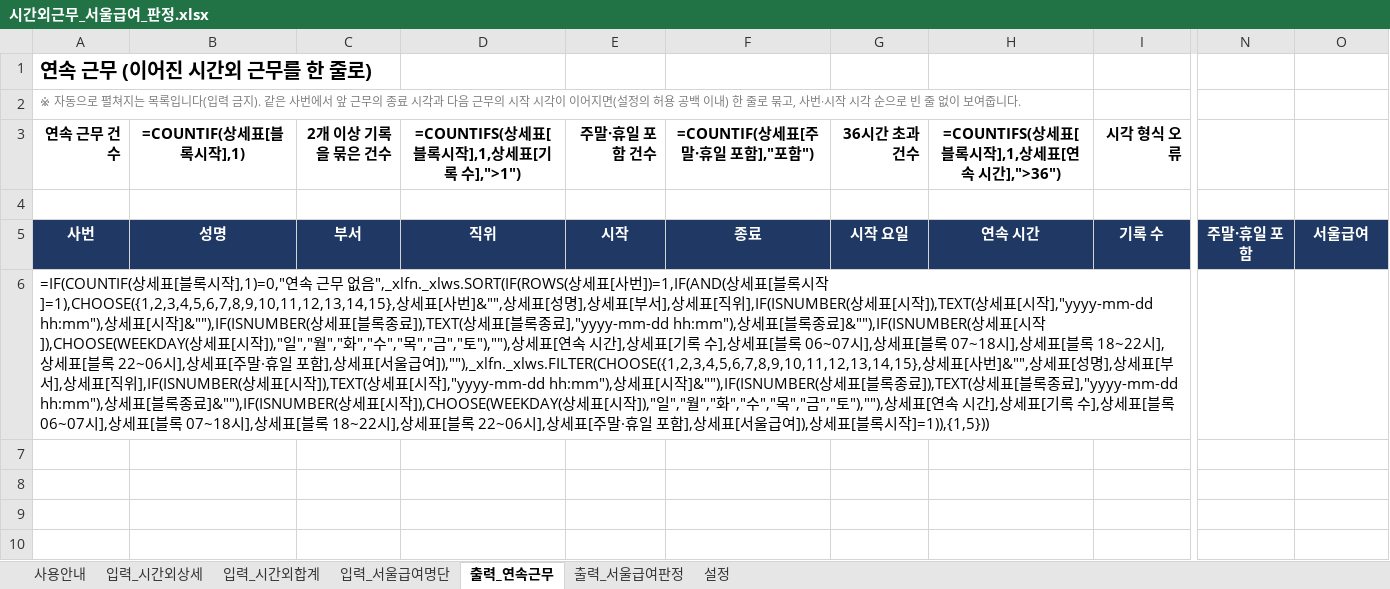
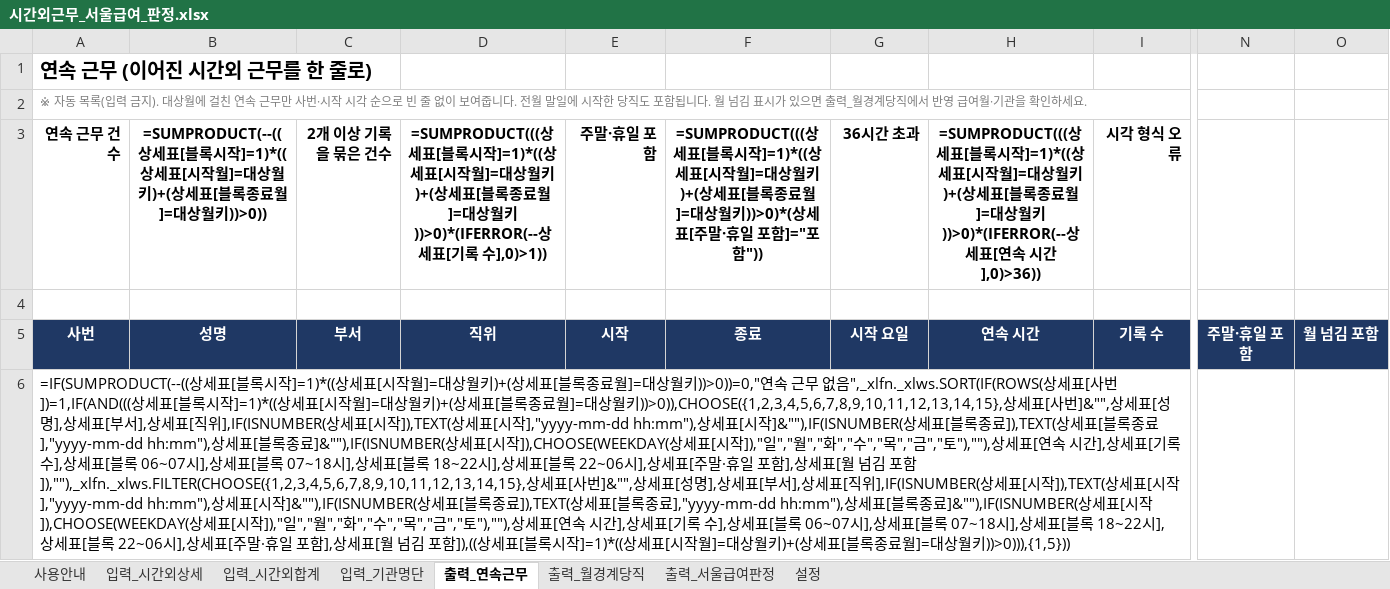
Before and after one commit to weissnicht5210/introgithupuse, an Excel workbook: 시간외근무_서울급여_판정.xlsx, sheet 출력_연속근무, drawn as a sheet; only a part is shown, gaps mark what is left out; values as stored, in another font and other column widths than the file's, no borders; formulas without a stored value are shown as written; conditional formats not drawn; the diff names each change by its address in the sheet, - before the commit and + after, or states it on an @@ line.

```diff
--- a/시간외근무_서울급여_판정.xlsx (sheet 출력_연속근무)
+++ b/시간외근무_서울급여_판정.xlsx (sheet 출력_연속근무)
-sheet tab: 입력_서울급여명단
+sheet tab: 입력_기관명단
+sheet tab: 출력_월경계당직
-A2: ※ 자동으로 펼쳐지는 목록입니다(입력 금지). 같은 사번에서 앞 근무의 종료 시각과 다음 근무의 시작 시각이 이어지면(설정의 허용 공백 이내) 한 줄로 묶고, 사번·시작 시각 순으로 빈 줄 없이 보여줍니다.
+A2: ※ 자동 목록(입력 금지). 대상월에 걸친 연속 근무만 사번·시작 시각 순으로 빈 줄 없이 보여줍니다. 전월 말일에 시작한 당직도 포함됩니다. 월 넘김 표시가 있으면 출력_월경계당직에서 반영 급여월·기관을 확인하세요.
-B3: =COUNTIF(상세표[블록시작],1)
+B3: =SUMPRODUCT(--((상세표[블록시작]=1)*((상세표[시작월]=대상월키)+(상세표[블록종료월]=대상월키))>0))
-D3: =COUNTIFS(상세표[블록시작],1,상세표[기록 수],">1")
+D3: =SUMPRODUCT(((상세표[블록시작]=1)*((상세표[시작월]=대상월키)+(상세표[블록종료월]=대상월키))>0)*(IFERROR(--상세표[기록 수],0)>1))
-E3: 주말·휴일 포함 건수
+E3: 주말·휴일 포함
-F3: =COUNTIF(상세표[주말·휴일 포함],"포함")
+F3: =SUMPRODUCT(((상세표[블록시작]=1)*((상세표[시작월]=대상월키)+(상세표[블록종료월]=대상월키))>0)*(상세표[주말·휴일 포함]="포함"))
-G3: 36시간 초과 건수
+G3: 36시간 초과
-H3: =COUNTIFS(상세표[블록시작],1,상세표[연속 시간],">36")
+H3: =SUMPRODUCT(((상세표[블록시작]=1)*((상세표[시작월]=대상월키)+(상세표[블록종료월]=대상월키))>0)*(IFERROR(--상세표[연속 시간],0)>36))
-O5: 서울급여
+O5: 월 넘김 포함
-A6: =IF(COUNTIF(상세표[블록시작],1)=0,"연속 근무 없음",_xlfn._xlws.SORT(IF(ROWS(상세표[사번])=1,IF(AND(상세표[블록시작]=1),CHOOSE({1,2,3,4,5,6,7,8,9,10,11,12,13,14,15},상세표[사번]&"",상세표[성명],상세표[부서],상세표[직위],IF(ISNUMBER(상세표[시작]),TEXT(상세표[시작],"yyyy-mm-dd hh:mm"),상세표[시작]&""),IF(ISNUMBER(상세표[블록종료]),TEXT(상세표[블록종료],"yyyy-mm-dd hh:mm"),상세표[블록종료]&""),IF(ISNUMBER(상세표[시작]),CHOOSE(WEEKDAY(상세표[시작]),"일","월","화","수","목","금","토"),""),상세표[연속 시간],상세표[기록 수],상세표[블록 06~07시],상세표[블록 07~18시],상세표[블록 18~22시],상세표[블록 22~06시],상세표[주말·휴일 포함],상세표[서울급여]),""),_xlfn._xlws.FILTER(CHOOSE({1,2,3,4,5,6,7,8,9,10,11,12,13,14,15},상세표[사번]&"",상세표[성명],상세표[부서],상세표[직위],IF(ISNUMBER(상세표[시작]),TEXT(상세표[시작],"yyyy-mm-dd hh:mm"),상세표[시작]&""),IF(ISNUMBER(상세표[블록종료]),TEXT(상세표[블록종료],"yyyy-mm-dd hh:mm"),상세표[블록종료]&""),IF(ISNUMBER(상세표[시작]),CHOOSE(WEEKDAY(상세표[시작]),"일","월","화","수","목","금","토"),""),상세표[연속 시간],상세표[기록 수],상세표[블록 06~07시],상세표[블록 07~18시],상세표[블록 18~22시],상세표[블록 22~06시],상세표[주말·휴일 포함],상세표[서울급여]),상세표[블록시작]=1)),{1,5}))
+A6: =IF(SUMPRODUCT(--((상세표[블록시작]=1)*((상세표[시작월]=대상월키)+(상세표[블록종료월]=대상월키))>0))=0,"연속 근무 없음",_xlfn._xlws.SORT(IF(ROWS(상세표[사번])=1,IF(AND(((상세표[블록시작]=1)*((상세표[시작월]=대상월키)+(상세표[블록종료월]=대상월키))>0)),CHOOSE({1,2,3,4,5,6,7,8,9,10,11,12,13,14,15},상세표[사번]&"",상세표[성명],상세표[부서],상세표[직위],IF(ISNUMBER(상세표[시작]),TEXT(상세표[시작],"yyyy-mm-dd hh:mm"),상세표[시작]&""),IF(ISNUMBER(상세표[블록종료]),TEXT(상세표[블록종료],"yyyy-mm-dd hh:mm"),상세표[블록종료]&""),IF(ISNUMBER(상세표[시작]),CHOOSE(WEEKDAY(상세표[시작]),"일","월","화","수","목","금","토"),""),상세표[연속 시간],상세표[기록 수],상세표[블록 06~07시],상세표[블록 07~18시],상세표[블록 18~22시],상세표[블록 22~06시],상세표[주말·휴일 포함],상세표[월 넘김 포함]),""),_xlfn._xlws.FILTER(CHOOSE({1,2,3,4,5,6,7,8,9,10,11,12,13,14,15},상세표[사번]&"",상세표[성명],상세표[부서],상세표[직위],IF(ISNUMBER(상세표[시작]),TEXT(상세표[시작],"yyyy-mm-dd hh:mm"),상세표[시작]&""),IF(ISNUMBER(상세표[블록종료]),TEXT(상세표[블록종료],"yyyy-mm-dd hh:mm"),상세표[블록종료]&""),IF(ISNUMBER(상세표[시작]),CHOOSE(WEEKDAY(상세표[시작]),"일","월","화","수","목","금","토"),""),상세표[연속 시간],상세표[기록 수],상세표[블록 06~07시],상세표[블록 07~18시],상세표[블록 18~22시],상세표[블록 22~06시],상세표[주말·휴일 포함],상세표[월 넘김 포함]),((상세표[블록시작]=1)*((상세표[시작월]=대상월키)+(상세표[블록종료월]=대상월키))>0))),{1,5}))
```
Also changed, not shown: sheet 입력_시간외상세, sheet 입력_기관명단, sheet 사용안내, sheet 입력_시간외합계, sheet 출력_서울급여판정, sheet 설정, 전공의_파견_모니터링.xlsx, 3 other files.
